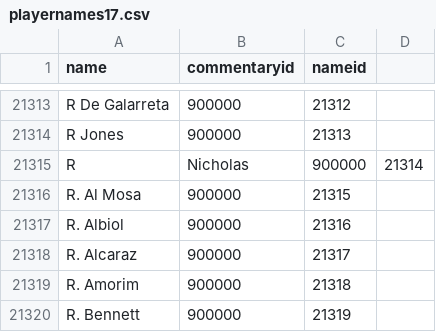
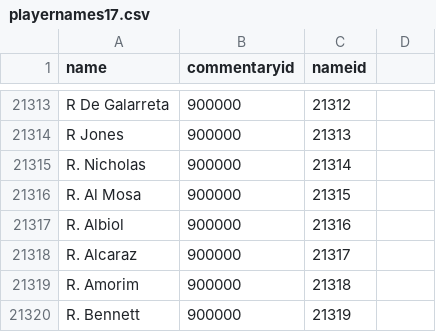
Before and after one commit to mortier80653/FIFA-Tracker, a CSV file: Database Data/playernames17.csv, drawn as a sheet; only a part is shown, gaps mark what is left out.

Commit message:
Update "Database Data"

```diff
--- a/Database Data/playernames17.csv
+++ b/Database Data/playernames17.csv
@@ -21314,3 +21314,3 @@ R De Galarreta,900000,21312
 R Jones,900000,21313
-R, Nicholas,900000,21314
+R. Nicholas,900000,21314
 R. Al Mosa,900000,21315
```
Also changed, not shown: 2 other files.
